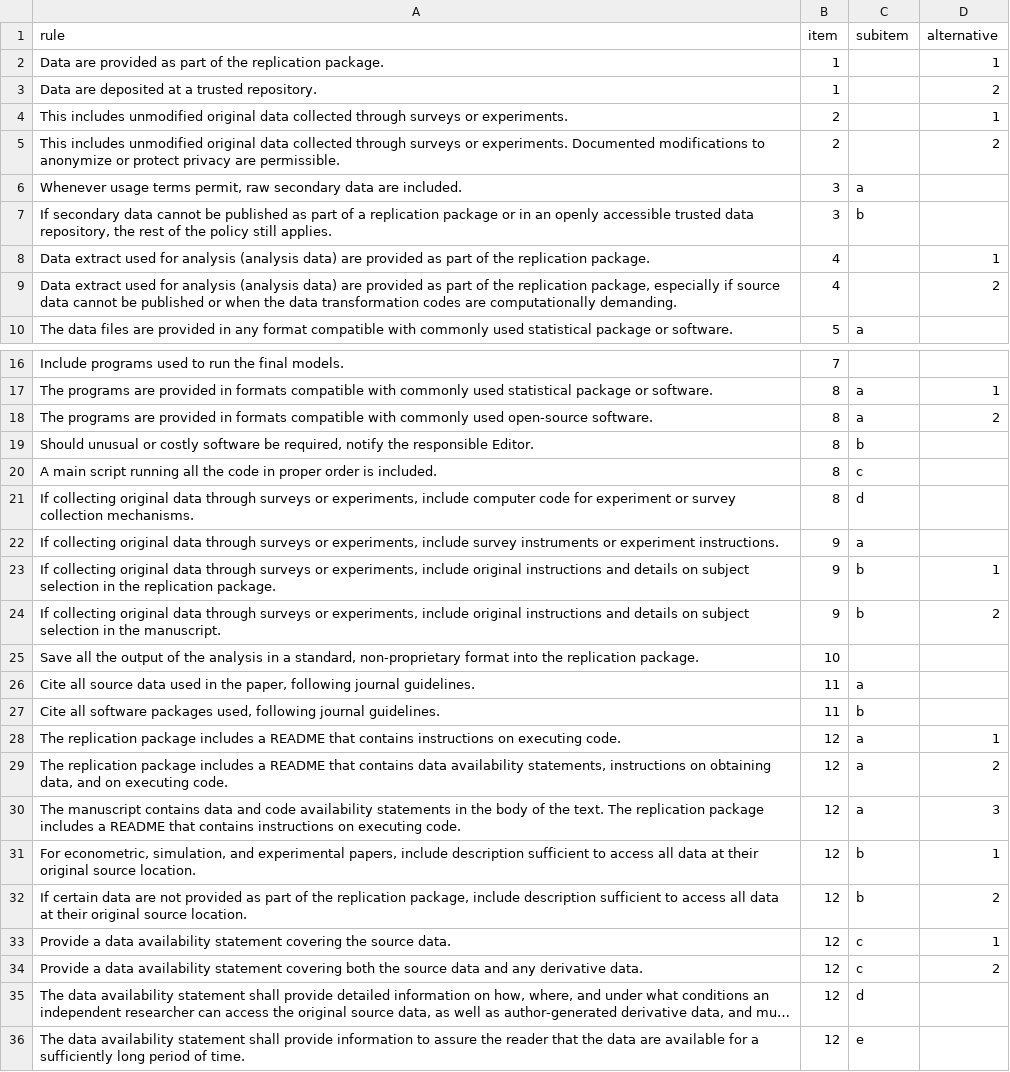
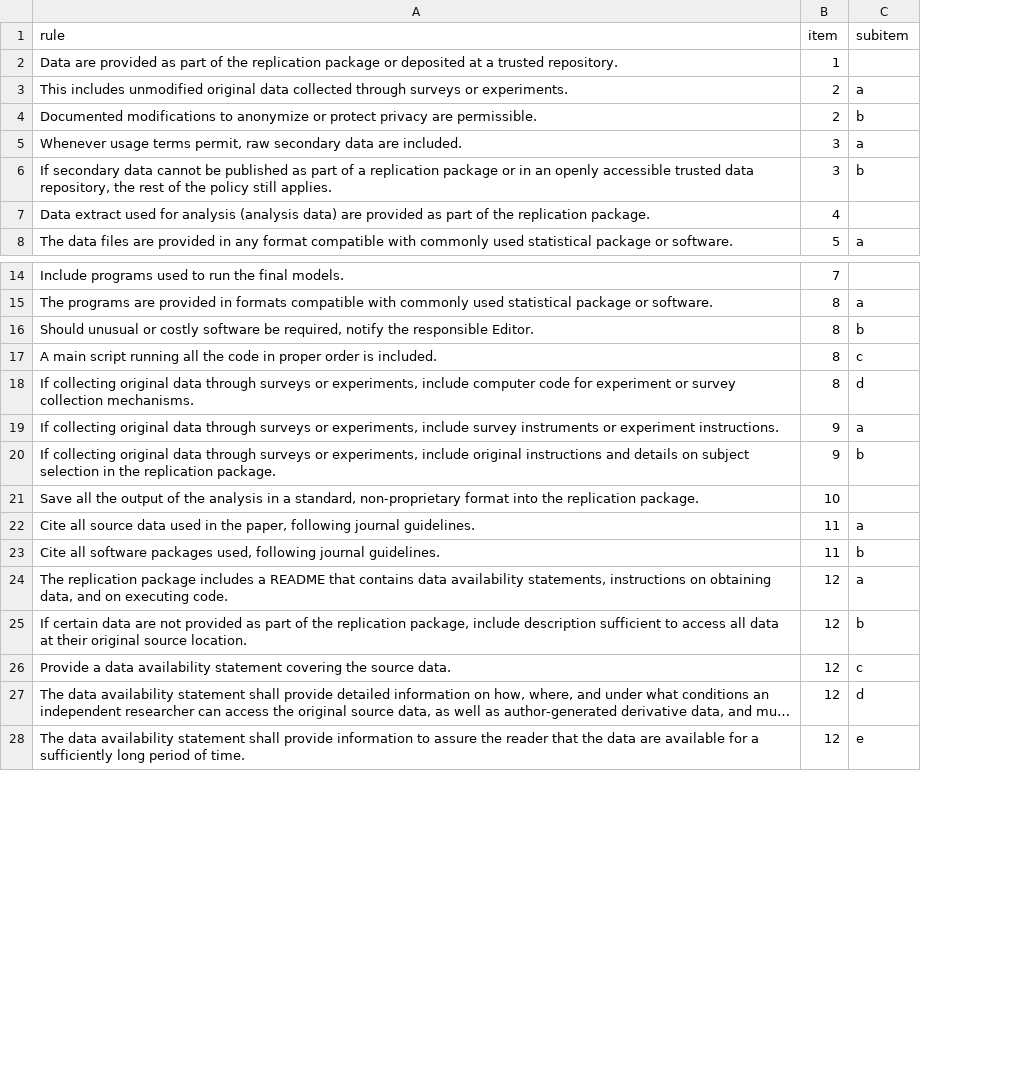
Before and after one commit to REStud/guidance, a CSV file: RRS/rule.csv, drawn as a sheet; only a part is shown, gaps mark what is left out; long unchanged cells end in …; removed rows and columns are numbered as before the commit, all else as after; the diff covers the shown part only; the diff names each change by its address in the sheet, - before the commit and + after, or states it on an @@ line.

Commit message:
Remove alternatives

```diff
--- a/RRS/rule.csv
+++ b/RRS/rule.csv
-column D (alternative), row 2: 1; row 4: 1; row 8: 1; row 17: 1; row 23: 1; row 29: 2; rows 32-33: 2 | 1
-A2 (rule): …the replication package.
+A2 (rule): …the replication package or deposited at a trusted repository.
-row 3: Data are deposited at a trusted repository. | 1 |  | 2
-C3 (subitem): (empty)
+C3 (subitem): a
-row 5: This includes unmodified original data collected through surveys or experiments. Documented modifications to anonymize or protect privacy are permissible. | 2 |  | 2
+row 4: Documented modifications to anonymize or protect privacy are permissible. | 2 | b
-row 9: Data extract used for analysis (analysis data) are provided as part of the replication package, especially if source data cannot be published or when the data transformation codes are computationally demanding. | 4 |  | 2
-row 18: The programs are provided in formats compatible with commonly used open-source software. | 8 | a | 2
-row 24: If collecting original data through surveys or experiments, include original instructions and details on subject selection in the manuscript. | 9 | b | 2
-row 28: The replication package includes a README that contains instructions on executing code. | 12 | a | 1
-row 30: The manuscript contains data and code availability statements in the body of the text. The replication package includes a README that contains instructions on executing code. | 12 | a | 3
-row 31: For econometric, simulation, and experimental papers, include description sufficient to access all data at their original source location. | 12 | b | 1
-row 34: Provide a data availability statement covering both the source data and any derivative data. | 12 | c | 2
```
Also changed, not shown: 3 removed rows elsewhere in this file, 3 other files.
